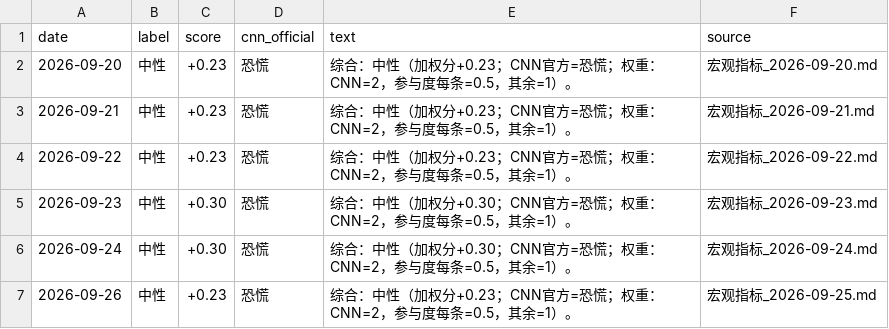
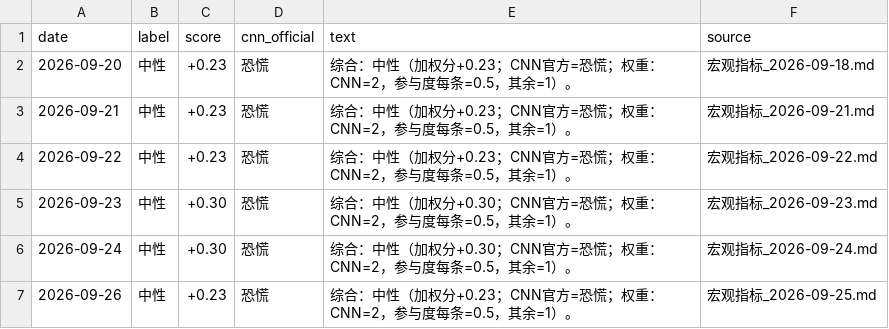
Before and after one commit to cool1990/invest-dashboard_v1, a CSV file: data/sentiment/composite.csv, drawn as a sheet.

```diff
--- a/data/sentiment/composite.csv
+++ b/data/sentiment/composite.csv
@@ -1,3 +1,3 @@
 date,label,score,cnn_official,text,source
-2026-09-20,中性,+0.23,恐慌,综合：中性（加权分+0.23；CNN官方=恐慌；权重：CNN=2，参与度每条=0.5，其余=1）。,宏观指标_2026-09-20.md
+2026-09-20,中性,+0.23,恐慌,综合：中性（加权分+0.23；CNN官方=恐慌；权重：CNN=2，参与度每条=0.5，其余=1）。,宏观指标_2026-09-18.md
 2026-09-21,中性,+0.23,恐慌,综合：中性（加权分+0.23；CNN官方=恐慌；权重：CNN=2，参与度每条=0.5，其余=1）。,宏观指标_2026-09-21.md
```
Also changed, not shown: data/filings/announcements.csv, data/filings/days.csv, 4 other files.
